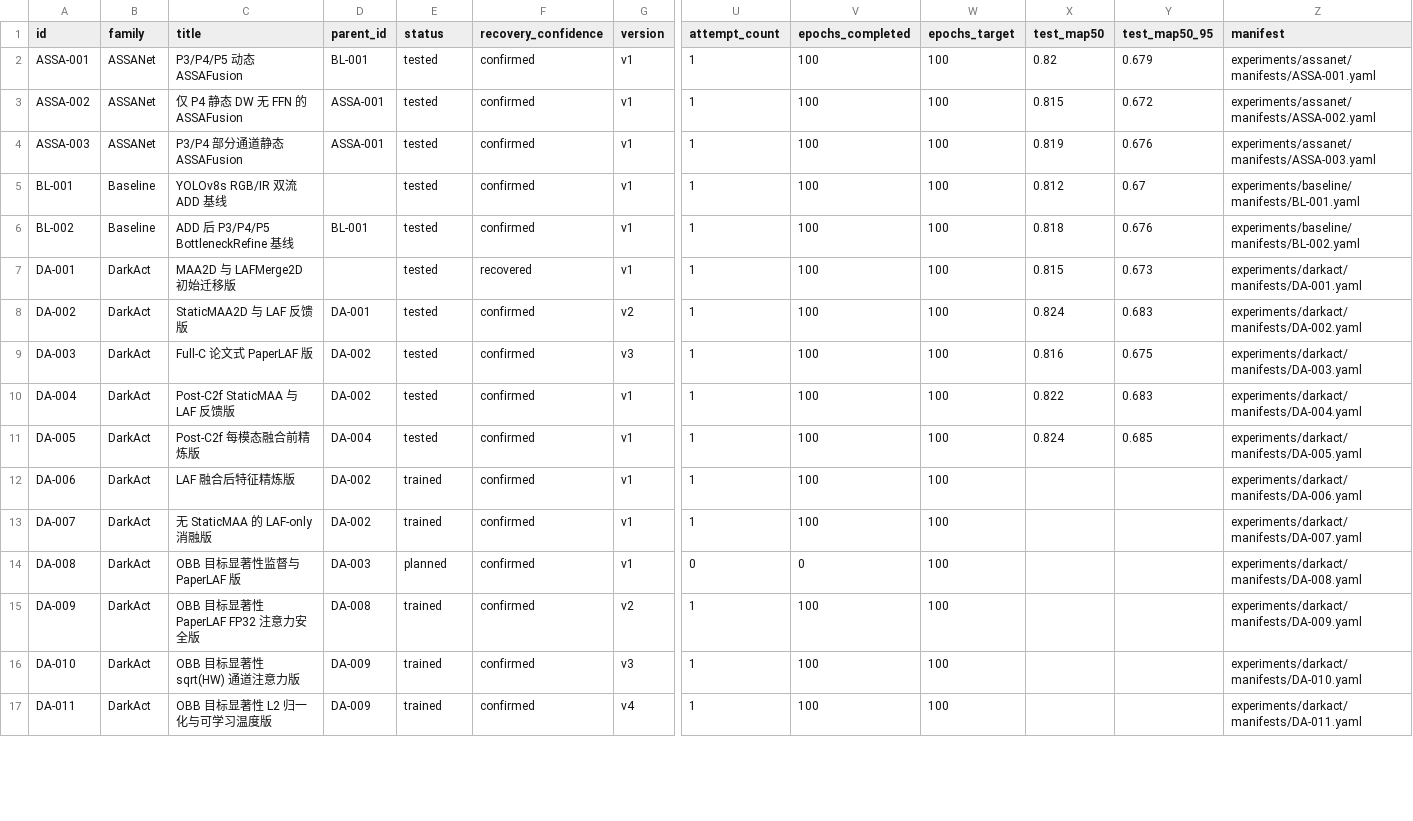
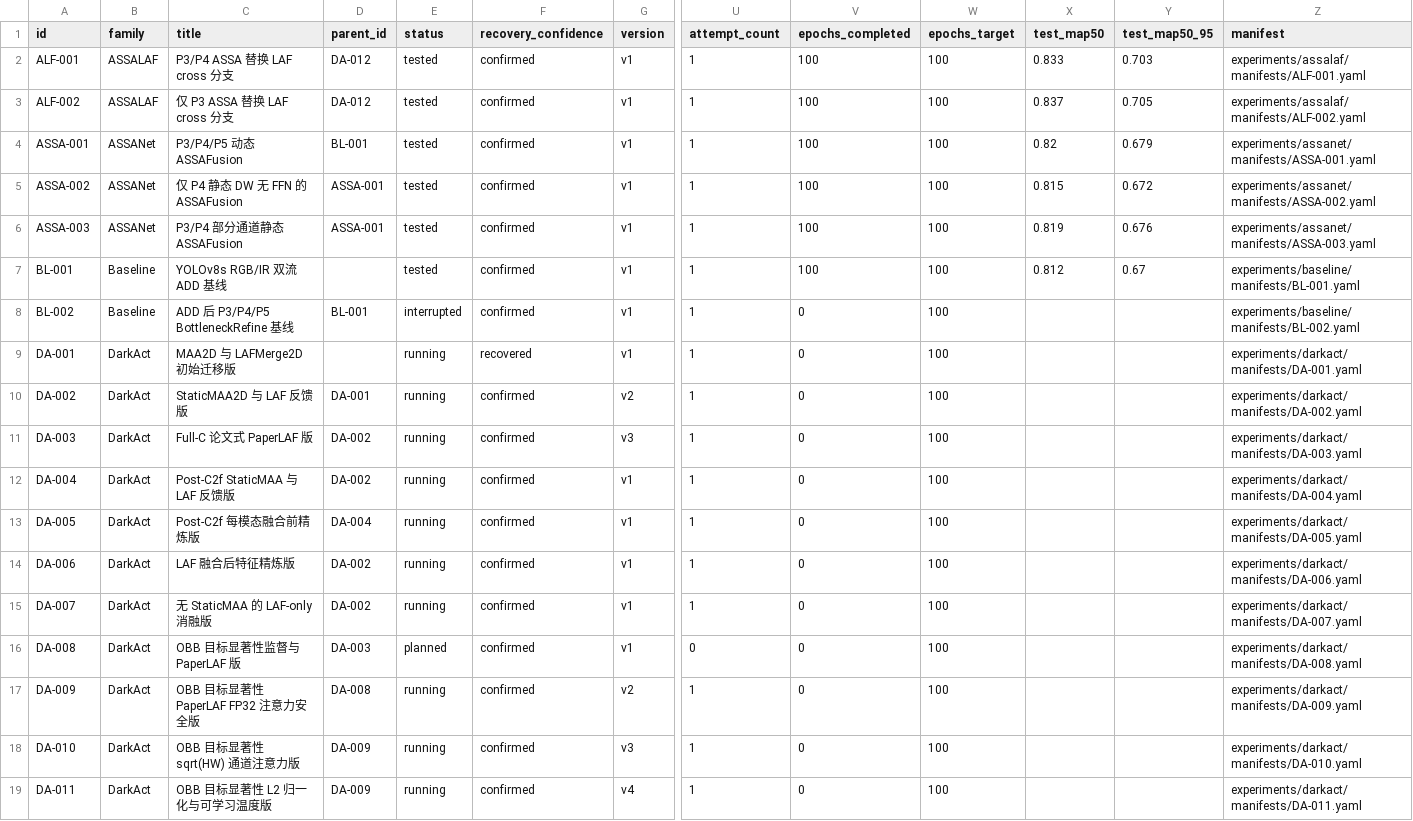
Before and after one commit to Mao0324/yolov8_twostream, a CSV file: experiments/registry.csv, drawn as a sheet; only a part is shown, gaps mark what is left out; addresses are those after the commit; rows hold the shown columns only; the diff covers the shown part only; the diff names each change by its address in the sheet, - before the commit and + after, or states it on an @@ line.

Commit message:
docs(experiments): register ASSA-LAF cross-series dependencies

```diff
--- a/experiments/registry.csv
+++ b/experiments/registry.csv
+row 2: ALF-001 | ASSALAF | P3/P4 ASSA 替换 LAF cross 分支 | DA-012 | tested | confirmed | v1 | 1 | 100 | 100 | 0.833 | 0.703 | experiments/assalaf/manifests/ALF-001.yaml
+row 3: ALF-002 | ASSALAF | 仅 P3 ASSA 替换 LAF cross 分支 | DA-012 | tested | confirmed | v1 | 1 | 100 | 100 | 0.837 | 0.705 | experiments/assalaf/manifests/ALF-002.yaml
-E8 (status): tested
+E8 (status): interrupted
-V8:V15 (epochs_completed): 100
+V8:V15 (epochs_completed): 0
-X8 (test_map50): 0.818
+X8 (test_map50): (empty)
-Y8 (test_map50_95): 0.676
+Y8 (test_map50_95): (empty)
-E9:E13 (status): tested
+E9:E13 (status): running
-X9 (test_map50): 0.815
+X9 (test_map50): (empty)
-Y9 (test_map50_95): 0.673
+Y9 (test_map50_95): (empty)
-X10 (test_map50): 0.824
+X10 (test_map50): (empty)
-Y10 (test_map50_95): 0.683
+Y10 (test_map50_95): (empty)
-X11 (test_map50): 0.816
+X11 (test_map50): (empty)
-Y11 (test_map50_95): 0.675
+Y11 (test_map50_95): (empty)
-X12 (test_map50): 0.822
+X12 (test_map50): (empty)
-Y12 (test_map50_95): 0.683
+Y12 (test_map50_95): (empty)
-X13 (test_map50): 0.824
+X13 (test_map50): (empty)
-Y13 (test_map50_95): 0.685
+Y13 (test_map50_95): (empty)
-E14:E15 (status): trained
+E14:E15 (status): running
-E17:E19 (status): trained
+E17:E19 (status): running
-V17:V19 (epochs_completed): 100
+V17:V19 (epochs_completed): 0
```
Also changed, not shown: 1 removed row and 16 edited cells elsewhere in this file, 7 other files.
